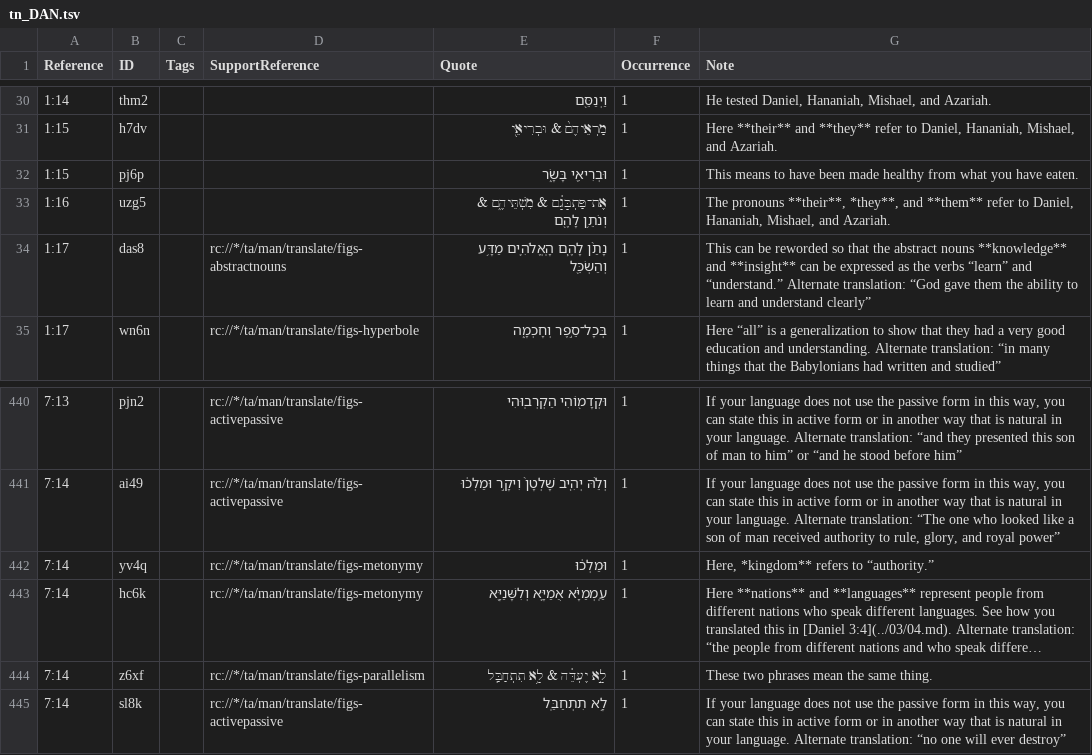
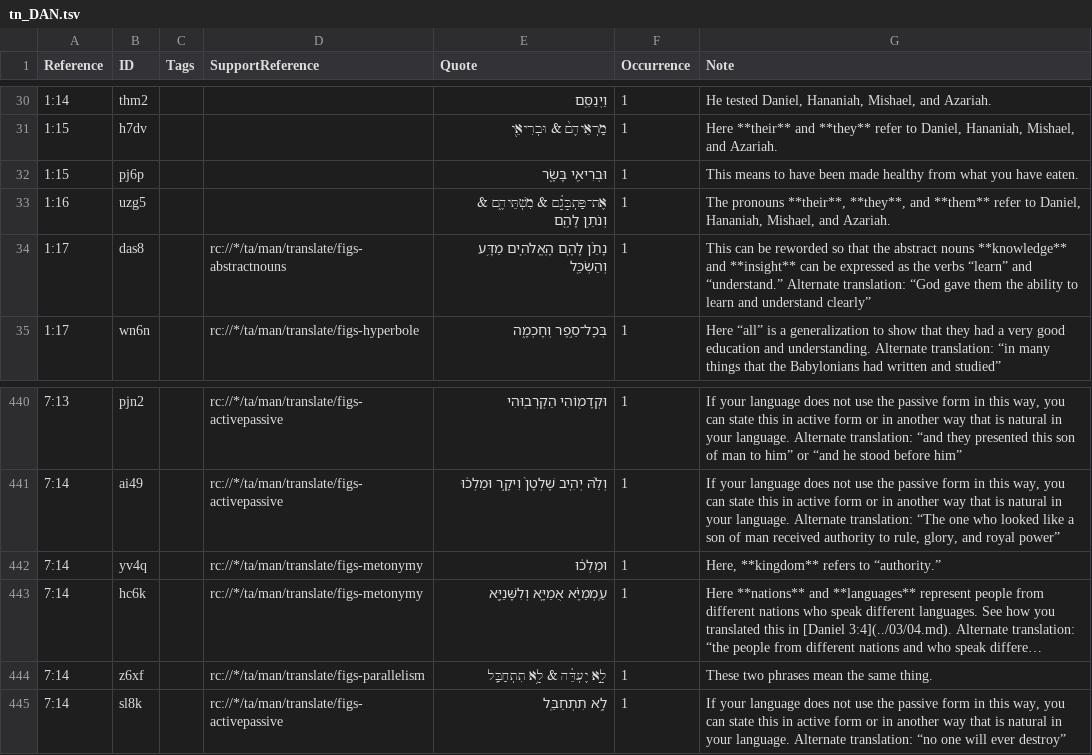
Before and after one commit to ding0t/en_tn, a TSV file: tn_DAN.tsv, drawn as a sheet; only a part is shown, gaps mark what is left out; long unchanged cells end in …; the diff names each change by its address in the sheet, - before the commit and + after, or states it on an @@ line.

```diff
--- a/tn_DAN.tsv
+++ b/tn_DAN.tsv
-G33 (Note): …pronouns **their**, *they**, and **them**…
+G33 (Note): …pronouns **their**, **they**, and **them**…
-G442 (Note): Here, *kingdom** refers to “authority.”
+G442 (Note): Here, **kingdom** refers to “authority.”
```
Also changed, not shown: tn_2SA.tsv, tn_EST.tsv, 2 other files.
